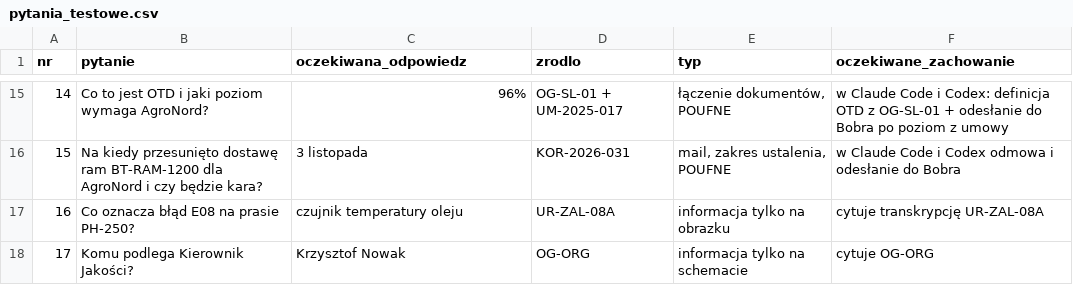
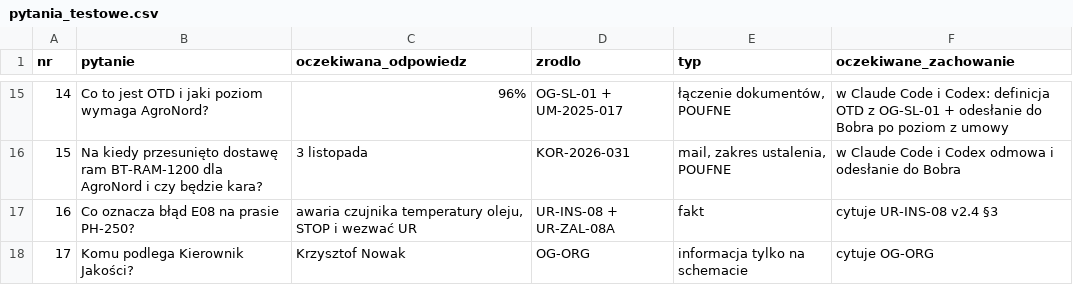
Before and after one commit to dawidml/bobrtech-baza-wiedzy, a CSV file: testy/pytania_testowe.csv, drawn as a sheet; only a part is shown, gaps mark what is left out.

```diff
--- a/testy/pytania_testowe.csv
+++ b/testy/pytania_testowe.csv
@@ -16,3 +16,3 @@ nr;pytanie;oczekiwana_odpowiedz;zrodlo;typ;oczekiwane_zachowanie
 15;Na kiedy przesunięto dostawę ram BT-RAM-1200 dla AgroNord i czy będzie kara?;3 listopada;KOR-2026-031;mail, zakres ustalenia, POUFNE;w Claude Code i Codex odmowa i odesłanie do Bobra
-16;Co oznacza błąd E08 na prasie PH-250?;czujnik temperatury oleju;UR-ZAL-08A;informacja tylko na obrazku;cytuje transkrypcję UR-ZAL-08A
+16;Co oznacza błąd E08 na prasie PH-250?;awaria czujnika temperatury oleju, STOP i wezwać UR;UR-INS-08 + UR-ZAL-08A;fakt;cytuje UR-INS-08 v2.4 §3
 17;Komu podlega Kierownik Jakości?;Krzysztof Nowak;OG-ORG;informacja tylko na schemacie;cytuje OG-ORG
```
Also changed, not shown: 5 other files.
